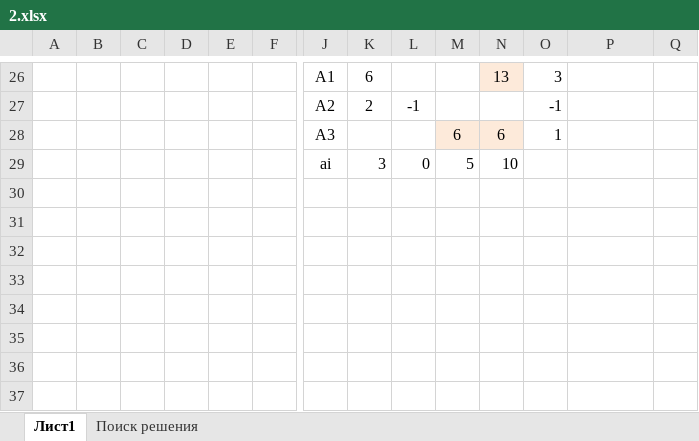
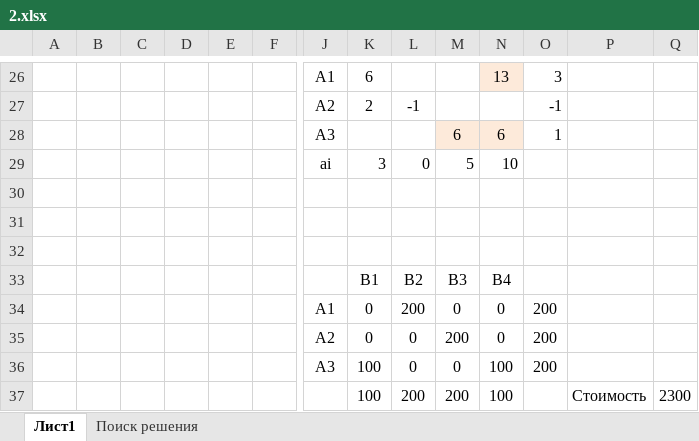
Before and after one commit to suai-materials/lin_program_problem, an Excel workbook: 2.xlsx, sheet Лист1, drawn as a sheet; only a part is shown, gaps mark what is left out; values as stored, in another font and other column widths than the file's, no borders; rows hold the shown columns only; the diff names each change by its address in the sheet, - before the commit and + after, or states it on an @@ line.

```diff
--- a/2.xlsx (sheet Лист1)
+++ b/2.xlsx (sheet Лист1)
+row 30: (empty)
+row 31: (empty)
+row 32: (empty)
+row 33:  |  |  |  |  |  |  | В1 | В2 | В3 | В4
+row 34:  |  |  |  |  |  | А1 | 0 | 200 | 0 | 0 | 200
+row 35:  |  |  |  |  |  | А2 | 0 | 0 | 200 | 0 | 200
+row 36:  |  |  |  |  |  | А3 | 100 | 0 | 0 | 100 | 200
+row 37:  |  |  |  |  |  |  | 100 | 200 | 200 | 100 |  | Стоимость | 2300
```
Also changed, not shown: 3.xlsx, 5 other files.
